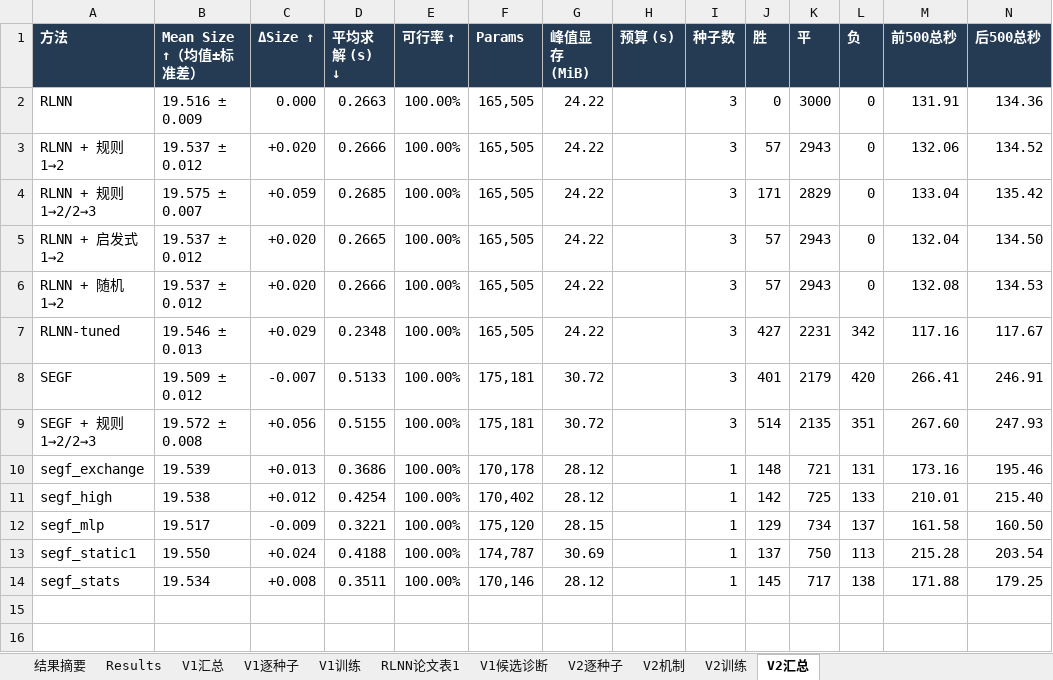
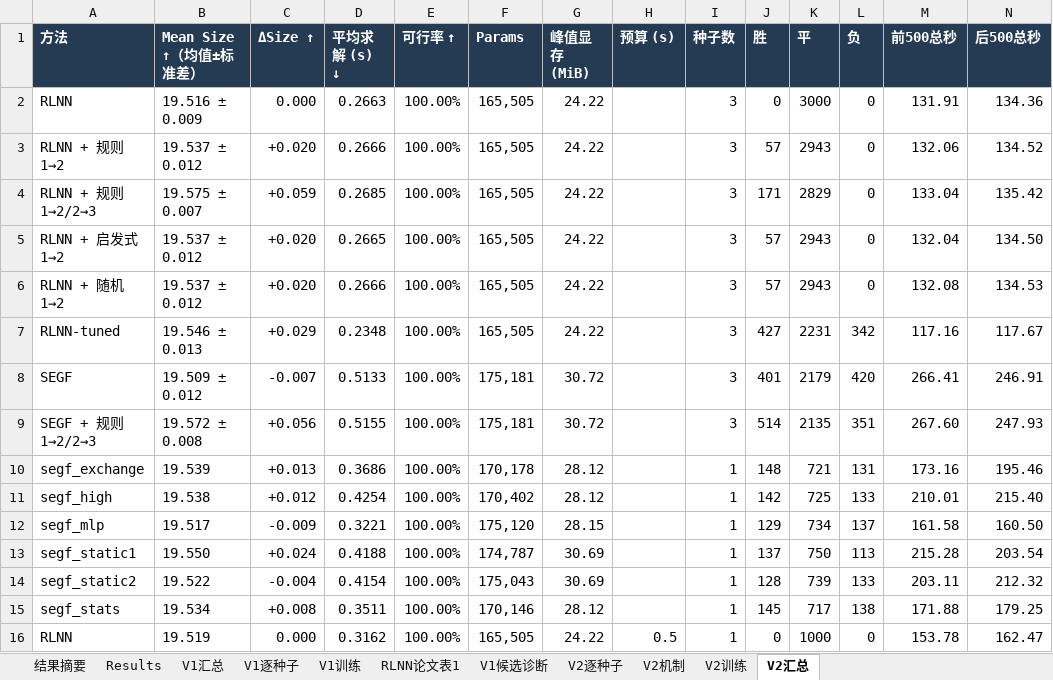
Before and after one commit to YuqiWang-code/RLNN_lab, an Excel workbook: docs/实验结果.xlsx, sheet V2汇总, drawn as a sheet; only a part is shown; values as stored, in another font and other column widths than the file's, no borders; rows hold the shown columns only; the diff names each change by its address in the sheet, - before the commit and + after, or states it on an @@ line.

```diff
--- a/docs/实验结果.xlsx (sheet V2汇总)
+++ b/docs/实验结果.xlsx (sheet V2汇总)
+row 14: segf_static2 | 19.522 | -0.004 | 0.4154 | 100.00% | 175,043 | 30.69 |  | 1 | 128 | 739 | 133 | 203.11 | 212.32
+row 16: RLNN | 19.519 | 0.000 | 0.3162 | 100.00% | 165,505 | 24.22 | 0.5 | 1 | 0 | 1000 | 0 | 153.78 | 162.47
```
Also changed, not shown: sheet V2逐种子, 4 other files.
